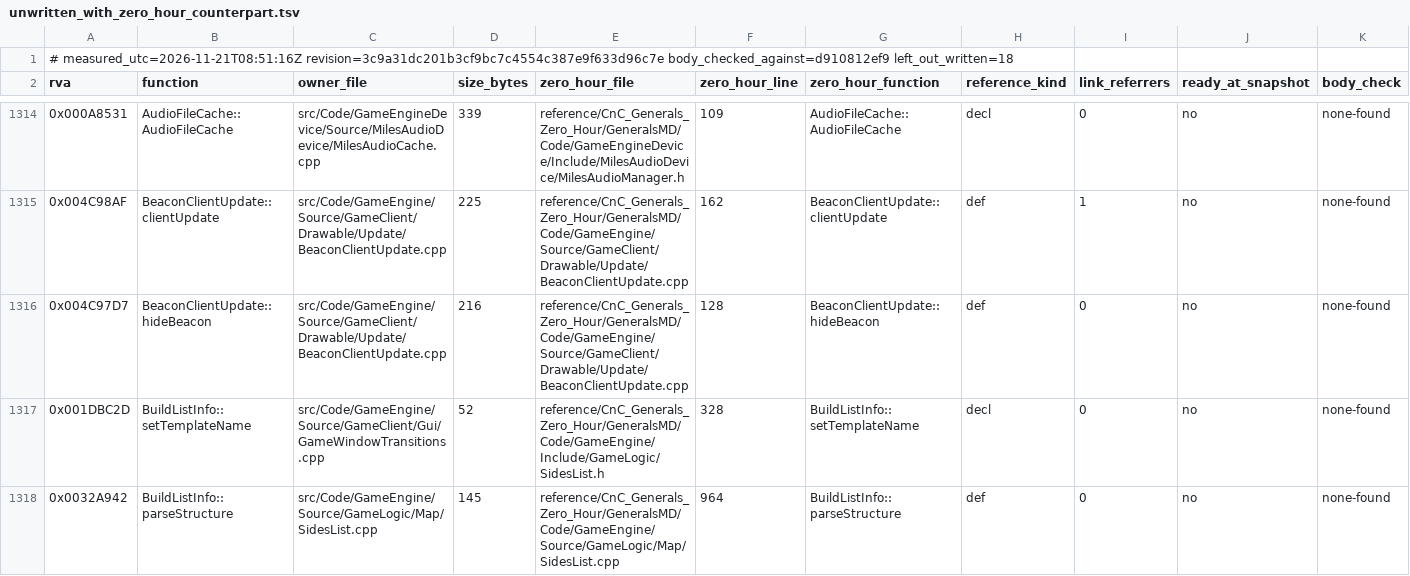
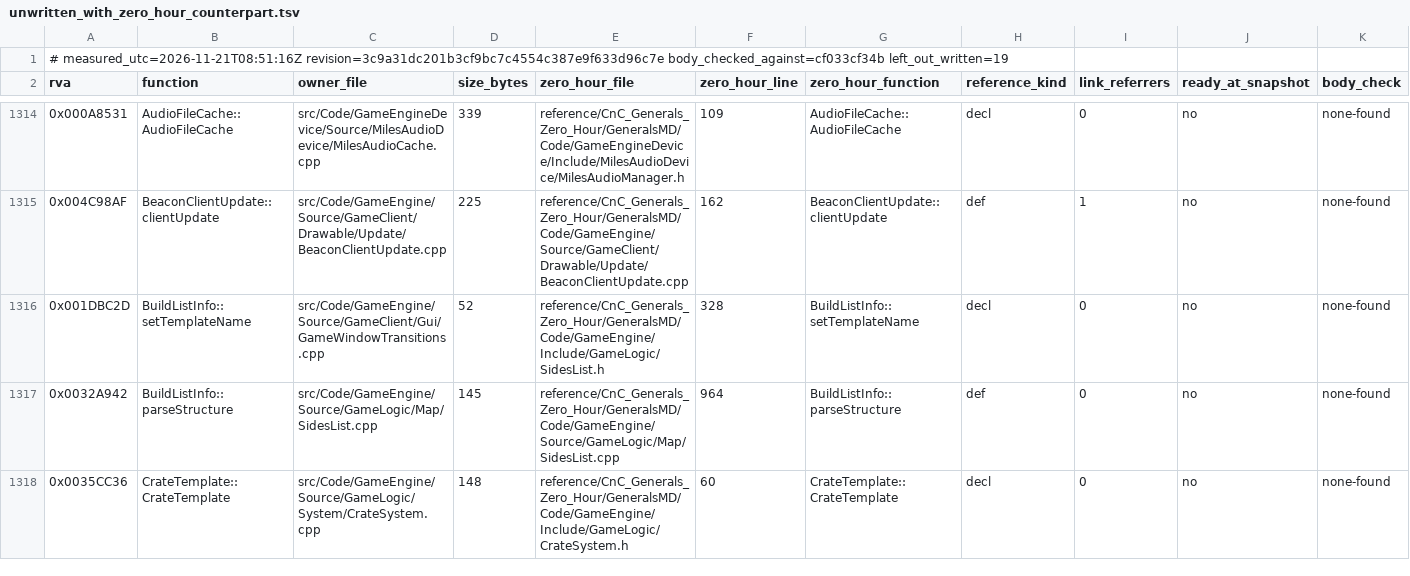
Before and after one commit to Brietat71/BFME2-Rebuild, a TSV file: worklist/unwritten_with_zero_hour_counterpart.tsv, drawn as a sheet; only a part is shown, gaps mark what is left out; the shorter side is filled out with more unchanged rows.

```diff
--- a/worklist/unwritten_with_zero_hour_counterpart.tsv
+++ b/worklist/unwritten_with_zero_hour_counterpart.tsv
@@ -1,2 +1,2 @@
-# measured_utc=2026-11-21T08:51:16Z revision=3c9a31dc201b3cf9bc7c4554c387e9f633d96c7e body_checked_against=d910812ef9 left_out_written=18
+# measured_utc=2026-11-21T08:51:16Z revision=3c9a31dc201b3cf9bc7c4554c387e9f633d96c7e body_checked_against=cf033cf34b left_out_written=19
 rva	function	owner_file	size_bytes	zero_hour_file	zero_hour_line	zero_hour_function	reference_kind	link_referrers	ready_at_snapshot	body_check
@@ -1315,3 +1315,2 @@ rva	function	owner_file	size_bytes	zero_hour_file	zero_hour_line	zero_hour_funct
 0x004C98AF	BeaconClientUpdate::clientUpdate	src/Code/GameEngine/Source/GameClient/Drawable/Update/BeaconClientUpdate.cpp	225	reference/CnC_Generals_Zero_Hour/GeneralsMD/Code/GameEngine/Source/GameClient/Drawable/Update/BeaconClientUpdate.cpp	162	BeaconClientUpdate::clientUpdate	def	1	no	none-found
-0x004C97D7	BeaconClientUpdate::hideBeacon	src/Code/GameEngine/Source/GameClient/Drawable/Update/BeaconClientUpdate.cpp	216	reference/CnC_Generals_Zero_Hour/GeneralsMD/Code/GameEngine/Source/GameClient/Drawable/Update/BeaconClientUpdate.cpp	128	BeaconClientUpdate::hideBeacon	def	0	no	none-found
 0x001DBC2D	BuildListInfo::setTemplateName	src/Code/GameEngine/Source/GameClient/Gui/GameWindowTransitions.cpp	52	reference/CnC_Generals_Zero_Hour/GeneralsMD/Code/GameEngine/Include/GameLogic/SidesList.h	328	BuildListInfo::setTemplateName	decl	0	no	none-found
```
Also changed, not shown: worklist/draft_headers_in_use.tsv, worklist/draft_headers_unused.tsv, 9 other files.
